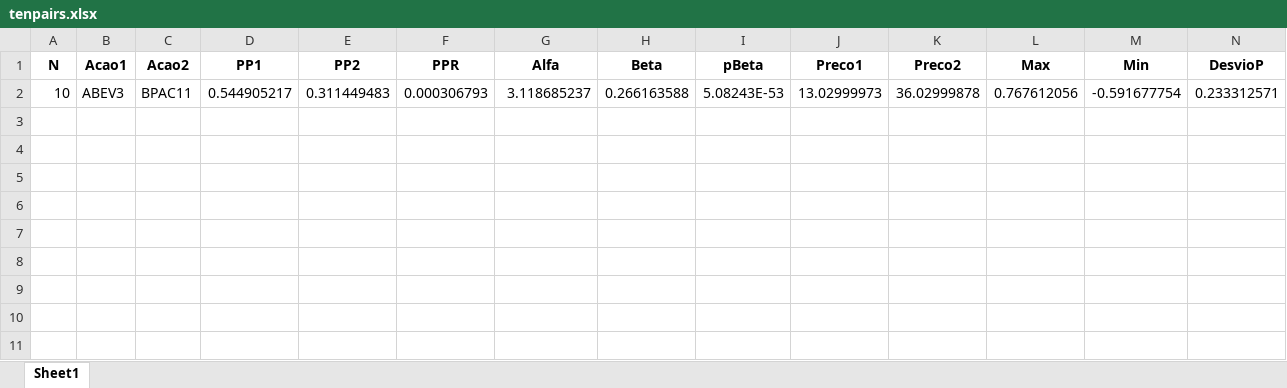
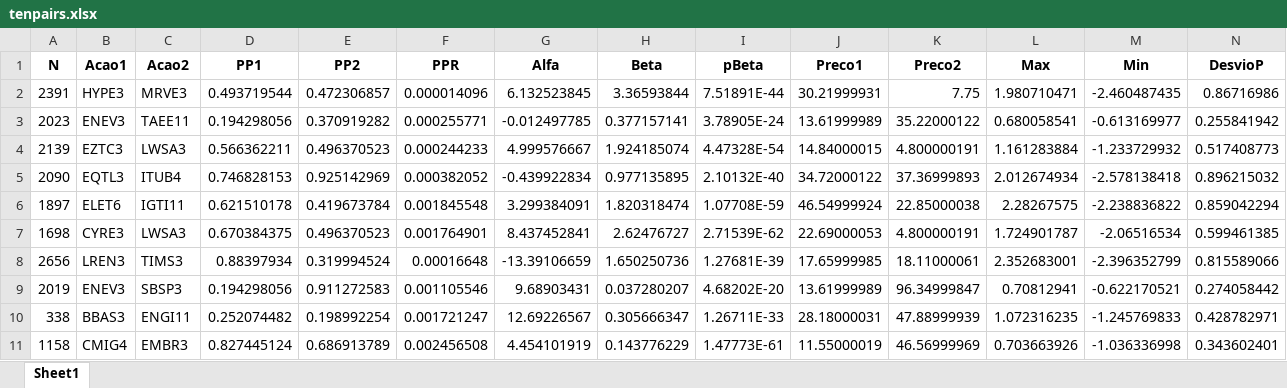
Before and after one commit to harpaquant/harpapro, an Excel workbook: tenpairs.xlsx, sheet Sheet1, drawn as a sheet; only a part is shown; values as stored, in another font and other column widths than the file's, no borders; removed rows and columns are numbered as before the commit, all else as after; rows hold the shown columns only; the diff names each change by its address in the sheet, - before the commit and + after, or states it on an @@ line.

```diff
--- a/tenpairs.xlsx (sheet Sheet1)
+++ b/tenpairs.xlsx (sheet Sheet1)
-row 2: 10 | ABEV3 | BPAC11 | 0.544905217 | 0.311449483 | 0.000306793 | 3.118685237 | 0.266163588 | 5.08243E-53 | 13.02999973 | 36.02999878 | 0.767612056 | -0.591677754 | 0.233312571
+row 2: 2391 | HYPE3 | MRVE3 | 0.493719544 | 0.472306857 | 0.000014096 | 6.132523845 | 3.36593844 | 7.51891E-44 | 30.21999931 | 7.75 | 1.980710471 | -2.460487435 | 0.86716986
+row 3: 2023 | ENEV3 | TAEE11 | 0.194298056 | 0.370919282 | 0.000255771 | -0.012497785 | 0.377157141 | 3.78905E-24 | 13.61999989 | 35.22000122 | 0.680058541 | -0.613169977 | 0.255841942
+row 4: 2139 | EZTC3 | LWSA3 | 0.566362211 | 0.496370523 | 0.000244233 | 4.999576667 | 1.924185074 | 4.47328E-54 | 14.84000015 | 4.800000191 | 1.161283884 | -1.233729932 | 0.517408773
+row 5: 2090 | EQTL3 | ITUB4 | 0.746828153 | 0.925142969 | 0.000382052 | -0.439922834 | 0.977135895 | 2.10132E-40 | 34.72000122 | 37.36999893 | 2.012674934 | -2.578138418 | 0.896215032
+row 6: 1897 | ELET6 | IGTI11 | 0.621510178 | 0.419673784 | 0.001845548 | 3.299384091 | 1.820318474 | 1.07708E-59 | 46.54999924 | 22.85000038 | 2.28267575 | -2.238836822 | 0.859042294
+row 7: 1698 | CYRE3 | LWSA3 | 0.670384375 | 0.496370523 | 0.001764901 | 8.437452841 | 2.62476727 | 2.71539E-62 | 22.69000053 | 4.800000191 | 1.724901787 | -2.06516534 | 0.599461385
+row 8: 2656 | LREN3 | TIMS3 | 0.88397934 | 0.319994524 | 0.00016648 | -13.39106659 | 1.650250736 | 1.27681E-39 | 17.65999985 | 18.11000061 | 2.352683001 | -2.396352799 | 0.815589066
+row 9: 2019 | ENEV3 | SBSP3 | 0.194298056 | 0.911272583 | 0.001105546 | 9.68903431 | 0.037280207 | 4.68202E-20 | 13.61999989 | 96.34999847 | 0.70812941 | -0.622170521 | 0.274058442
+row 10: 338 | BBAS3 | ENGI11 | 0.252074482 | 0.198992254 | 0.001721247 | 12.69226567 | 0.305666347 | 1.26711E-33 | 28.18000031 | 47.88999939 | 1.072316235 | -1.245769833 | 0.428782971
+row 11: 1158 | CMIG4 | EMBR3 | 0.827445124 | 0.686913789 | 0.002456508 | 4.454101919 | 0.143776229 | 1.47773E-61 | 11.55000019 | 46.56999969 | 0.703663926 | -1.036336998 | 0.343602401
```
Also changed, not shown: pcrabev.xlsx, pcrbbdc.xlsx, 4 other files.
